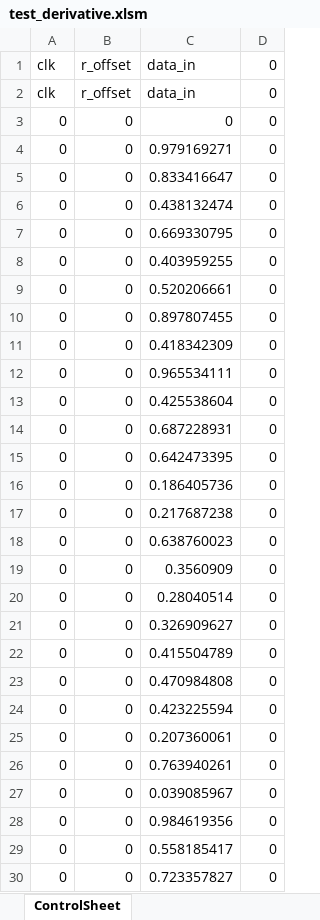
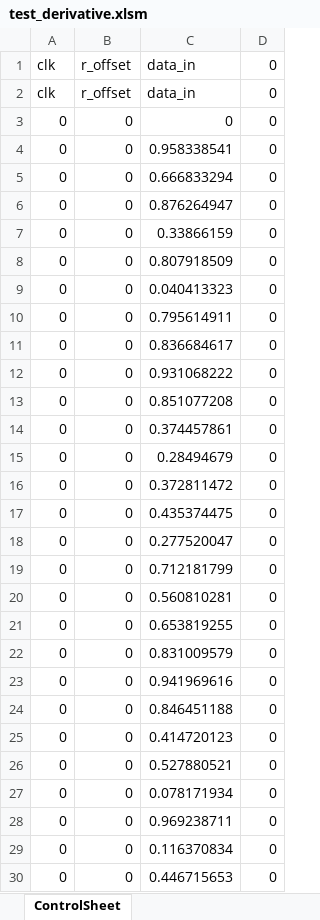
Before and after one commit to Shivang-UHM/vhdl_tutorial_2022, an Excel workbook: session_01/test_derivative/test_derivative.xlsm, sheet ControlSheet, drawn as a sheet; only a part is shown; values as stored, in another font and other column widths than the file's, no borders; the diff covers the shown part only; the diff names each change by its address in the sheet, - before the commit and + after, or states it on an @@ line.

```diff
--- a/session_01/test_derivative/test_derivative.xlsm (sheet ControlSheet)
+++ b/session_01/test_derivative/test_derivative.xlsm (sheet ControlSheet)
-C4 (data_in): 0.979169271
+C4 (data_in): 0.958338541
-C5 (data_in): 0.833416647
+C5 (data_in): 0.666833294
-C6 (data_in): 0.438132474
+C6 (data_in): 0.876264947
-C7 (data_in): 0.669330795
+C7 (data_in): 0.33866159
-C8 (data_in): 0.403959255
+C8 (data_in): 0.807918509
-C9 (data_in): 0.520206661
+C9 (data_in): 0.040413323
-C10 (data_in): 0.897807455
+C10 (data_in): 0.795614911
-C11 (data_in): 0.418342309
+C11 (data_in): 0.836684617
-C12 (data_in): 0.965534111
+C12 (data_in): 0.931068222
-C13 (data_in): 0.425538604
+C13 (data_in): 0.851077208
-C14 (data_in): 0.687228931
+C14 (data_in): 0.374457861
-C15 (data_in): 0.642473395
+C15 (data_in): 0.28494679
-C16 (data_in): 0.186405736
+C16 (data_in): 0.372811472
-C17 (data_in): 0.217687238
+C17 (data_in): 0.435374475
-C18 (data_in): 0.638760023
+C18 (data_in): 0.277520047
-C19 (data_in): 0.3560909
+C19 (data_in): 0.712181799
-C20 (data_in): 0.28040514
+C20 (data_in): 0.560810281
-C21 (data_in): 0.326909627
+C21 (data_in): 0.653819255
-C22 (data_in): 0.415504789
+C22 (data_in): 0.831009579
-C23 (data_in): 0.470984808
+C23 (data_in): 0.941969616
-C24 (data_in): 0.423225594
+C24 (data_in): 0.846451188
-C25 (data_in): 0.207360061
+C25 (data_in): 0.414720123
-C26 (data_in): 0.763940261
+C26 (data_in): 0.527880521
-C27 (data_in): 0.039085967
+C27 (data_in): 0.078171934
-C28 (data_in): 0.984619356
+C28 (data_in): 0.969238711
-C29 (data_in): 0.558185417
+C29 (data_in): 0.116370834
-C30 (data_in): 0.723357827
+C30 (data_in): 0.446715653
```
Also changed, not shown: 970 edited cells elsewhere in this sheet, sheet Simulation_output, sheet Book1, sheet Simulation_Input, sheet CommandlineOutput, charts or pictures, 22 other files.
